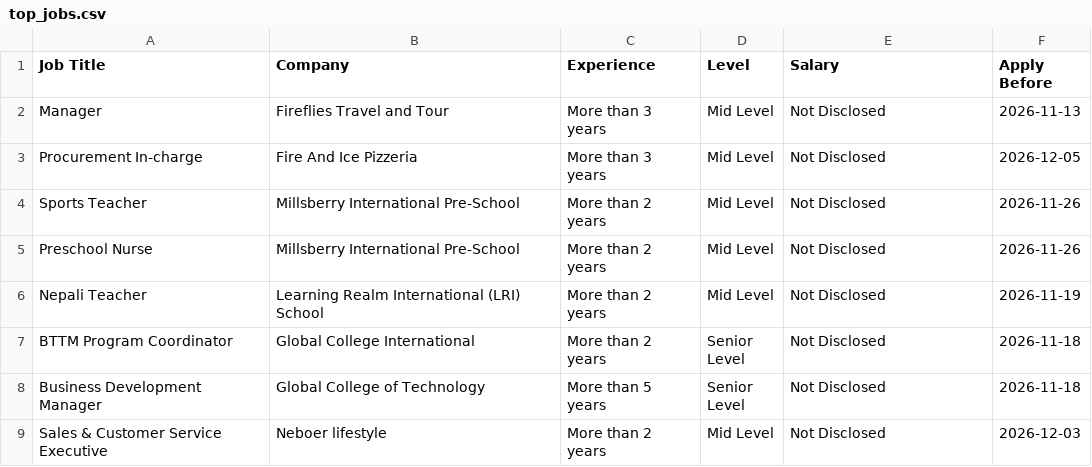
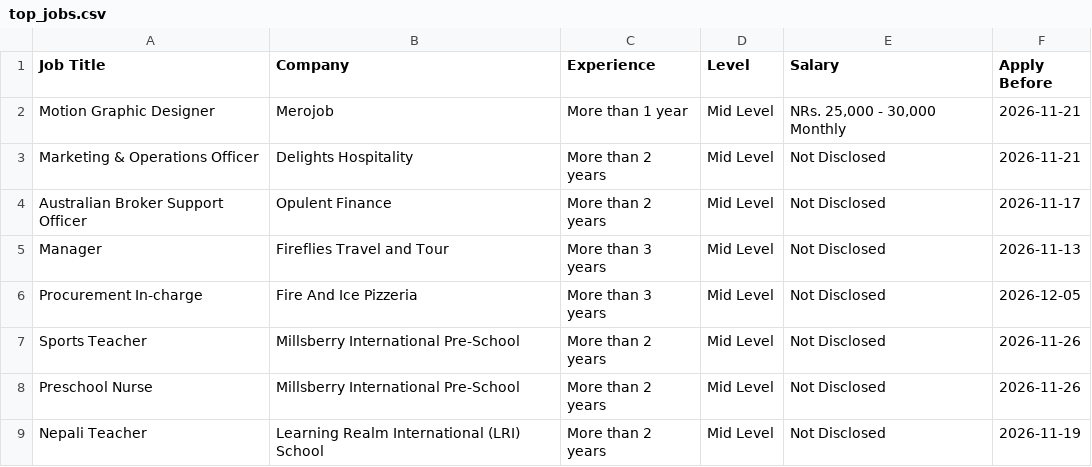
Before and after one commit to ashira-maharjan/jobportal-scraper, a CSV file: data_file/top_jobs.csv, drawn as a sheet; only a part is shown; the shorter side is filled out with more unchanged rows.

```diff
--- a/data_file/top_jobs.csv
+++ b/data_file/top_jobs.csv
@@ -1,2 +1,5 @@
 Job Title,Company,Experience,Level,Salary,Apply Before
+Motion Graphic Designer,Merojob,More than 1 year,Mid Level,"NRs. 25,000 - 30,000 Monthly",2026-11-21
+Marketing & Operations Officer,Delights Hospitality,More than 2 years,Mid Level,Not Disclosed,2026-11-21
+Australian Broker Support Officer,Opulent Finance,More than 2 years,Mid Level,Not Disclosed,2026-11-17
 Manager,Fireflies Travel and Tour,More than 3 years,Mid Level,Not Disclosed,2026-11-13
```
Also changed, not shown: data_file/by_deadline.csv.
